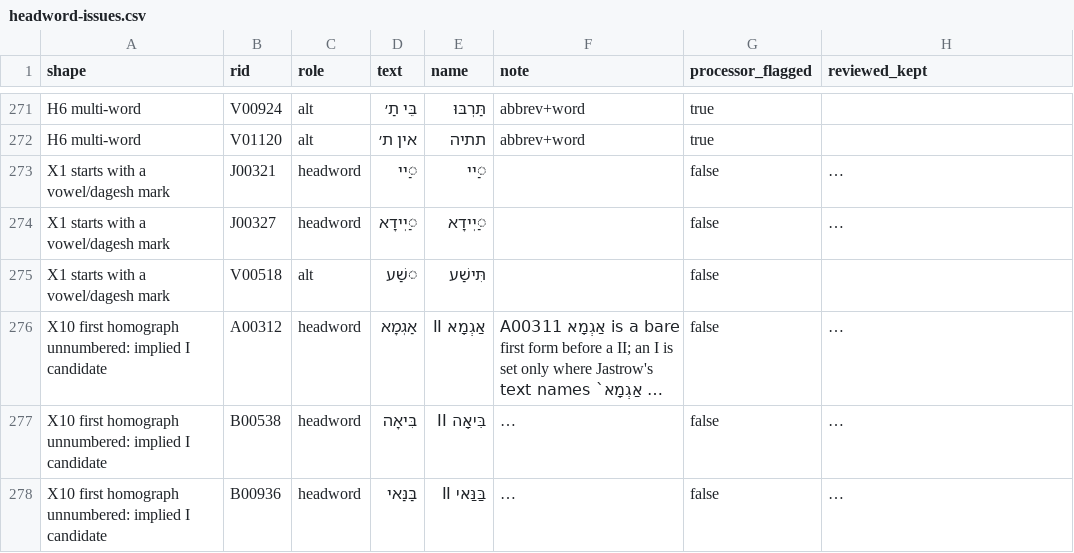
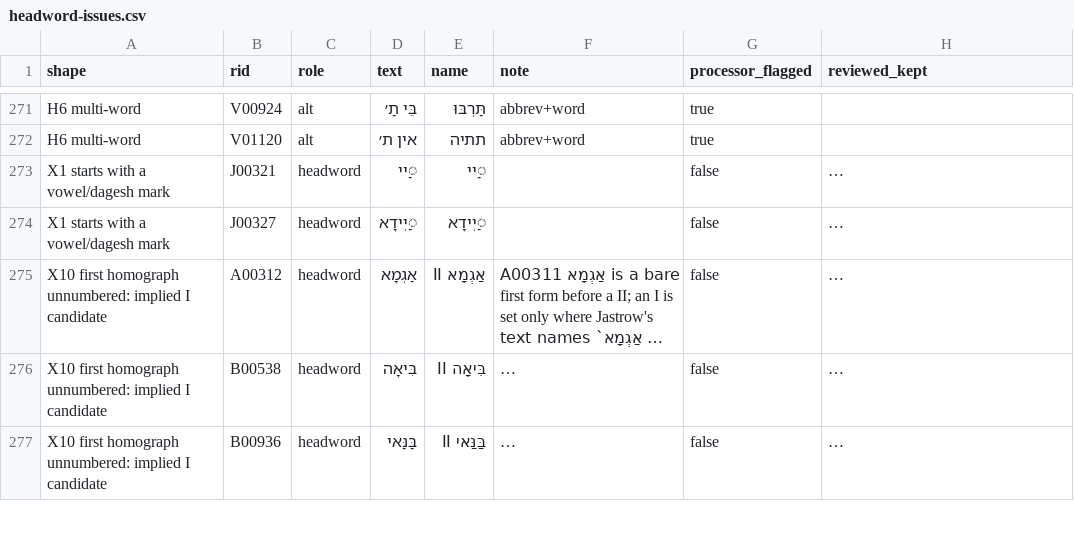
Before and after one commit to UniquePixels/jastrow, a CSV file: docs/reports/headword-issues.csv, drawn as a sheet; only a part is shown, gaps mark what is left out; long unchanged cells end in …; the diff names each change by its address in the sheet, - before the commit and + after, or states it on an @@ line.

```diff
--- a/docs/reports/headword-issues.csv
+++ b/docs/reports/headword-issues.csv
-row 275: X1 starts with a vowel/dagesh mark | V00518 | alt | ּשַׁע | תִּישַׁע |  | false
```
Also changed, not shown: docs/reports/sefaria-appendix.csv, 7 other files.
